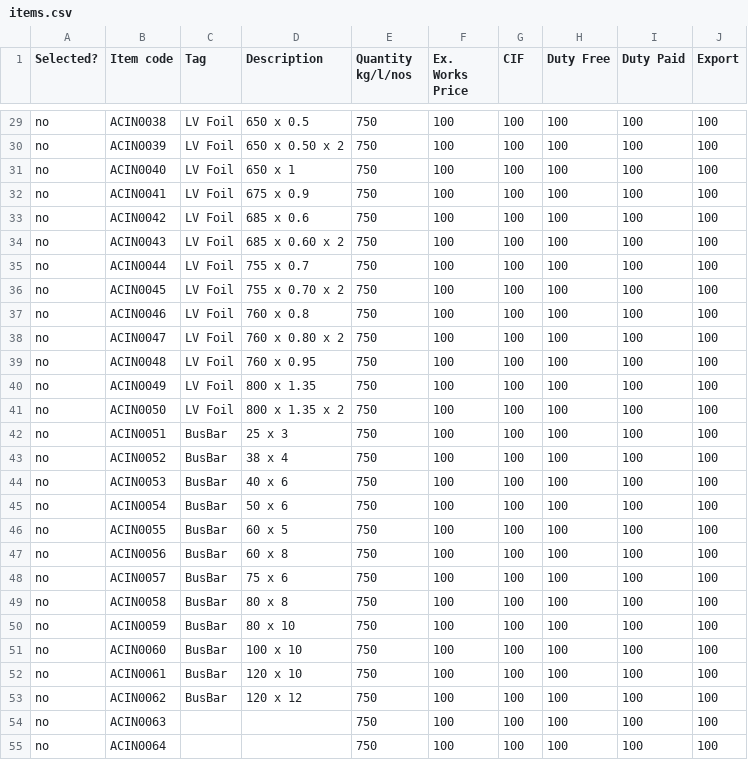
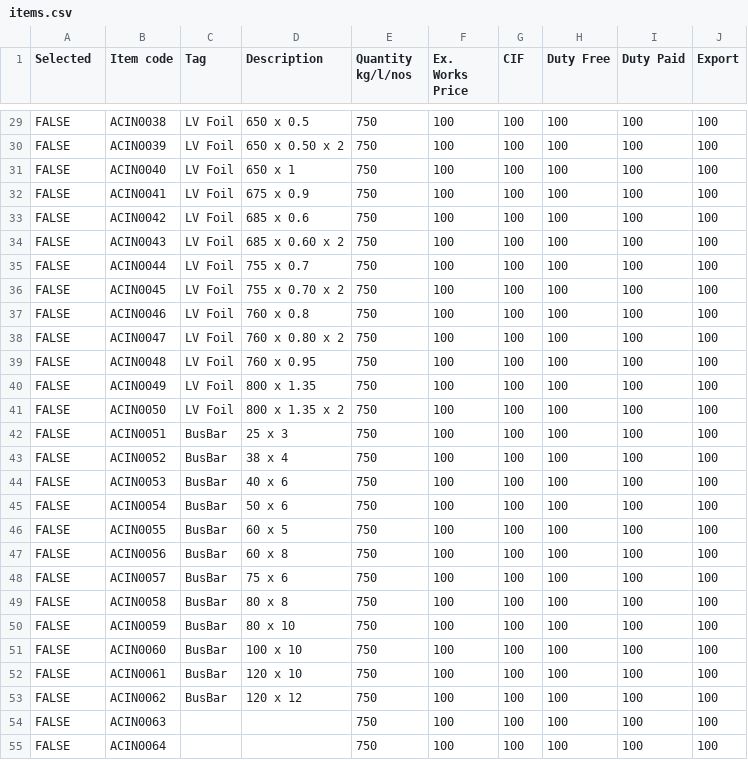
Before and after one commit to praworks/LTL, a CSV file: BOM Automation v6/items.csv, drawn as a sheet; only a part is shown, gaps mark what is left out; the diff covers the shown part only; the diff names each change by its address in the sheet, - before the commit and + after, or states it on an @@ line.

```diff
--- a/BOM Automation v6/items.csv
+++ b/BOM Automation v6/items.csv
-A1: Selected?
+A1: Selected
-A29:A55 (Selected): no
+A29:A55 (Selected): FALSE
```
Also changed, not shown: 168 edited cells elsewhere in this file, 3 other files.
